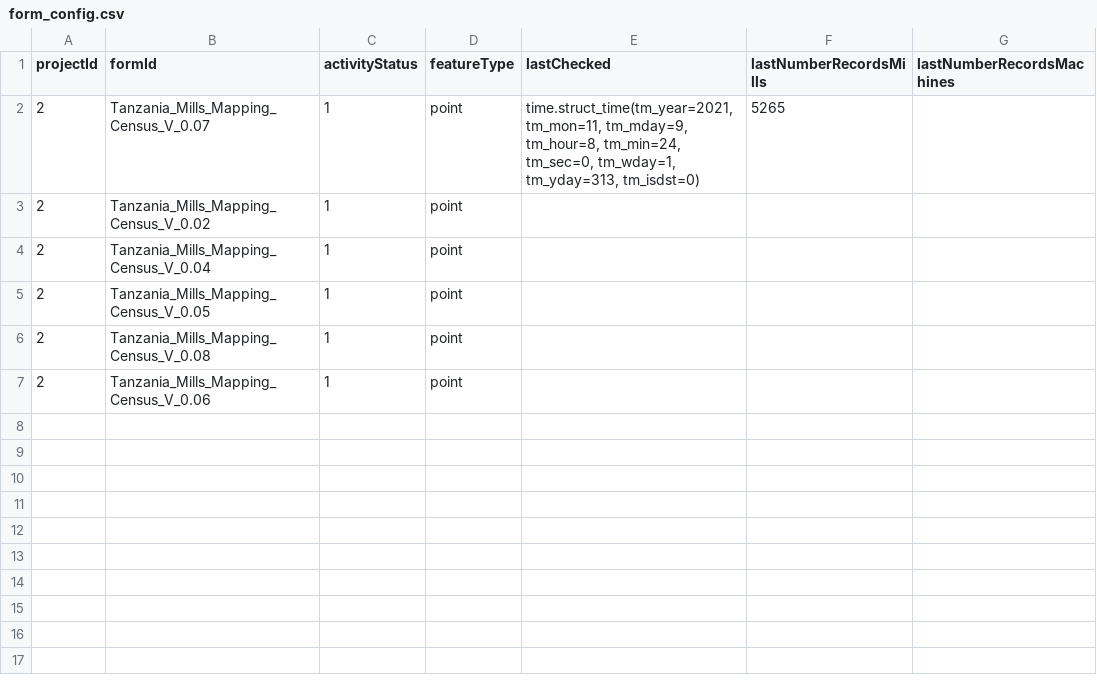
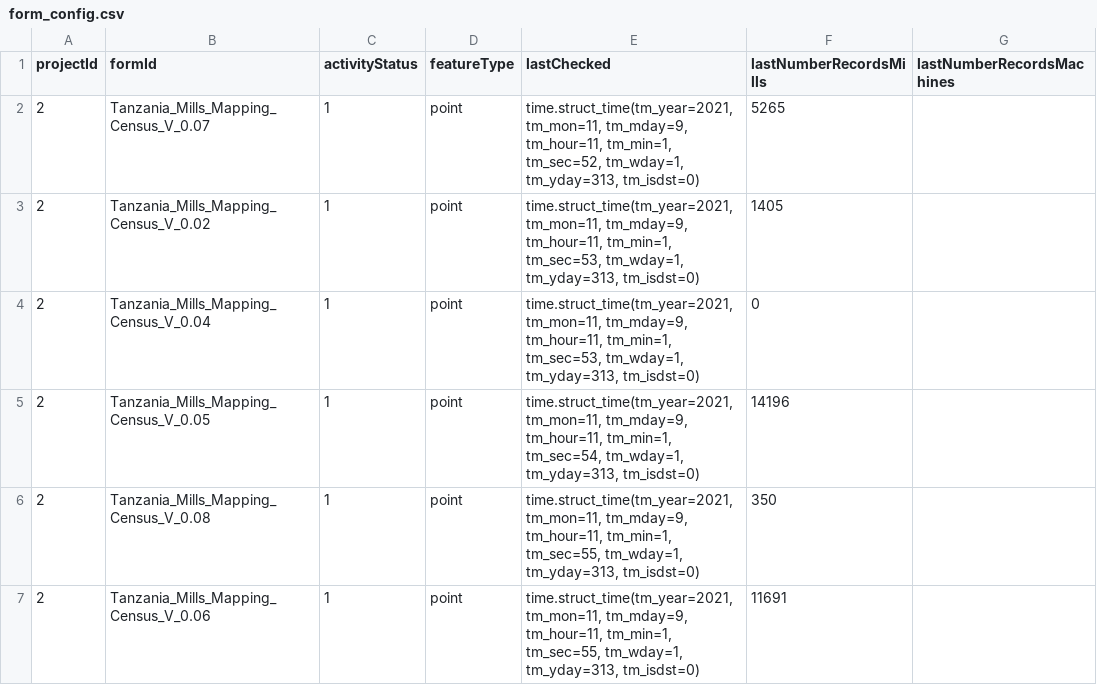
Before and after one commit to timlamec/MillsMap-1, a CSV file: app/static/form_config.csv, drawn as a sheet.

Commit message:
Debugging the updating the files and removing references to the structure with separate folders for the tables for the submissions

```diff
--- a/app/static/form_config.csv
+++ b/app/static/form_config.csv
@@ -1,7 +1,7 @@
 projectId,formId,activityStatus,featureType,lastChecked,lastNumberRecordsMills,lastNumberRecordsMachines
-2,Tanzania_Mills_Mapping_Census_V_0.07,1,point,"time.struct_time(tm_year=2021, tm_mon=11, tm_mday=9, tm_hour=8, tm_min=24, tm_sec=0, tm_wday=1, tm_yday=313, tm_isdst=0)",5265,
-2,Tanzania_Mills_Mapping_Census_V_0.02,1,point,,,
-2,Tanzania_Mills_Mapping_Census_V_0.04,1,point,,,
-2,Tanzania_Mills_Mapping_Census_V_0.05,1,point,,,
-2,Tanzania_Mills_Mapping_Census_V_0.08,1,point,,,
-2,Tanzania_Mills_Mapping_Census_V_0.06,1,point,,,
+2,Tanzania_Mills_Mapping_Census_V_0.07,1,point,"time.struct_time(tm_year=2021, tm_mon=11, tm_mday=9, tm_hour=11, tm_min=1, tm_sec=52, tm_wday=1, tm_yday=313, tm_isdst=0)",5265,
+2,Tanzania_Mills_Mapping_Census_V_0.02,1,point,"time.struct_time(tm_year=2021, tm_mon=11, tm_mday=9, tm_hour=11, tm_min=1, tm_sec=53, tm_wday=1, tm_yday=313, tm_isdst=0)",1405,
+2,Tanzania_Mills_Mapping_Census_V_0.04,1,point,"time.struct_time(tm_year=2021, tm_mon=11, tm_mday=9, tm_hour=11, tm_min=1, tm_sec=53, tm_wday=1, tm_yday=313, tm_isdst=0)",0,
+2,Tanzania_Mills_Mapping_Census_V_0.05,1,point,"time.struct_time(tm_year=2021, tm_mon=11, tm_mday=9, tm_hour=11, tm_min=1, tm_sec=54, tm_wday=1, tm_yday=313, tm_isdst=0)",14196,
+2,Tanzania_Mills_Mapping_Census_V_0.08,1,point,"time.struct_time(tm_year=2021, tm_mon=11, tm_mday=9, tm_hour=11, tm_min=1, tm_sec=55, tm_wday=1, tm_yday=313, tm_isdst=0)",350,
+2,Tanzania_Mills_Mapping_Census_V_0.06,1,point,"time.struct_time(tm_year=2021, tm_mon=11, tm_mday=9, tm_hour=11, tm_min=1, tm_sec=55, tm_wday=1, tm_yday=313, tm_isdst=0)",11691,
```
Also changed, not shown: 2 other files.
